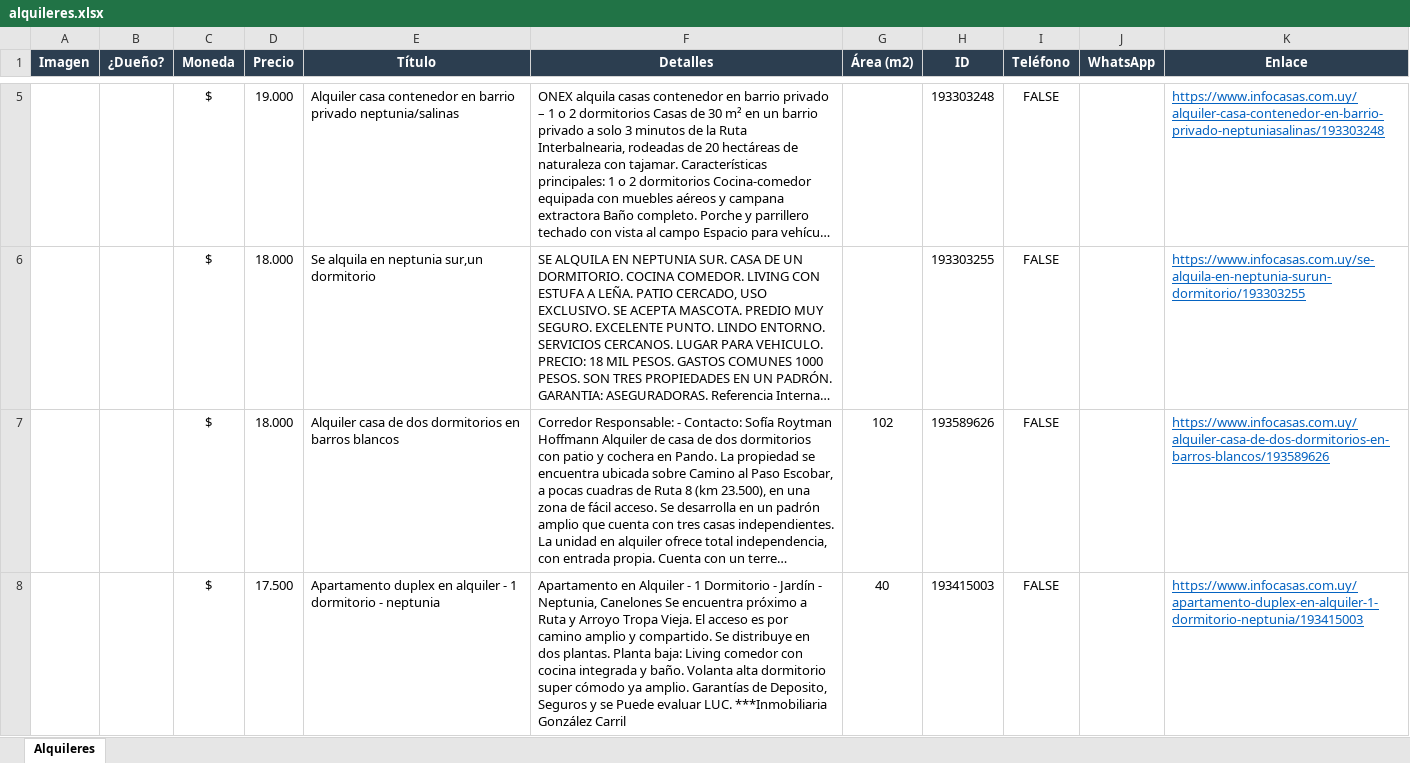
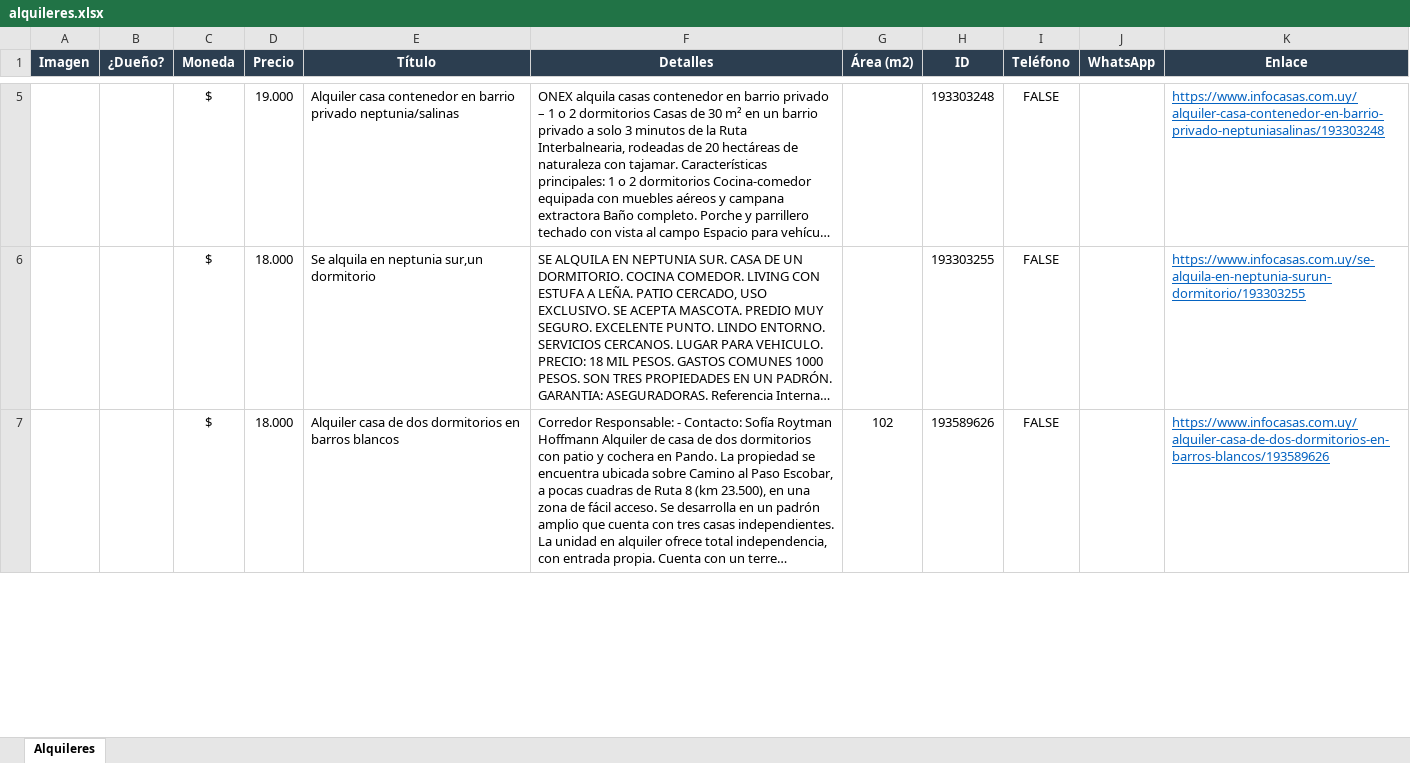
Before and after one commit to jgnacio/scrp_alquileres, an Excel workbook: alquileres.xlsx, sheet Alquileres, drawn as a sheet; only a part is shown, gaps mark what is left out; long unchanged cells end in …; values as stored, in another font and other column widths than the file's, no borders; charts and pictures not drawn; the diff covers the shown part only; the diff names each change by its address in the sheet, - before the commit and + after, or states it on an @@ line.

```diff
--- a/alquileres.xlsx (sheet Alquileres)
+++ b/alquileres.xlsx (sheet Alquileres)
-row 8:  |  | $ | 17.500 | Apartamento duplex en alquiler - 1 dormitorio - neptunia | Apartamento en Alquiler - 1 Dormitorio - Jardín - Neptunia, Canelones Se encuentra próximo a Ruta y Arroyo Tropa Vieja. El acceso es por camino amplio y compartido. Se distribuye en dos plantas. Planta baja: Living comedor con cocina integrada y baño. Volanta alta dormitorio super cómodo ya amplio. Garantías de Deposito, Seguros y se Puede evaluar LUC. ***Inmobiliaria González Carril | 40 | 193415003 | FALSE |  | https://www.infocasas.com.uy/apartamento-duplex-en-alquiler-1-dormitorio-neptunia/193415003
```
Also changed, not shown: 4 edited cells elsewhere in this sheet, charts or pictures, 2 other files.
